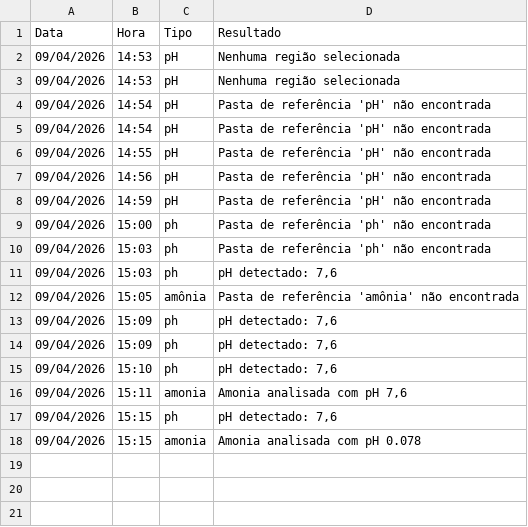
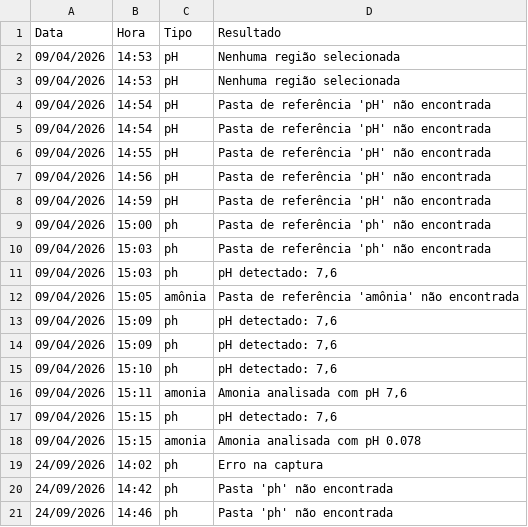
Before and after one commit to MuriloDevjr/Cod.PICTEC, a CSV file: app/historico.csv, drawn as a sheet; the diff names each change by its address in the sheet, - before the commit and + after, or states it on an @@ line.

```diff
--- a/app/historico.csv
+++ b/app/historico.csv
+row 19: 24/09/2026 | 14:02 | ph | Erro na captura
+row 20: 24/09/2026 | 14:42 | ph | Pasta 'ph' não encontrada
+row 21: 24/09/2026 | 14:46 | ph | Pasta 'ph' não encontrada
```
Also changed, not shown: app/src/historico.csv, 3 other files.
